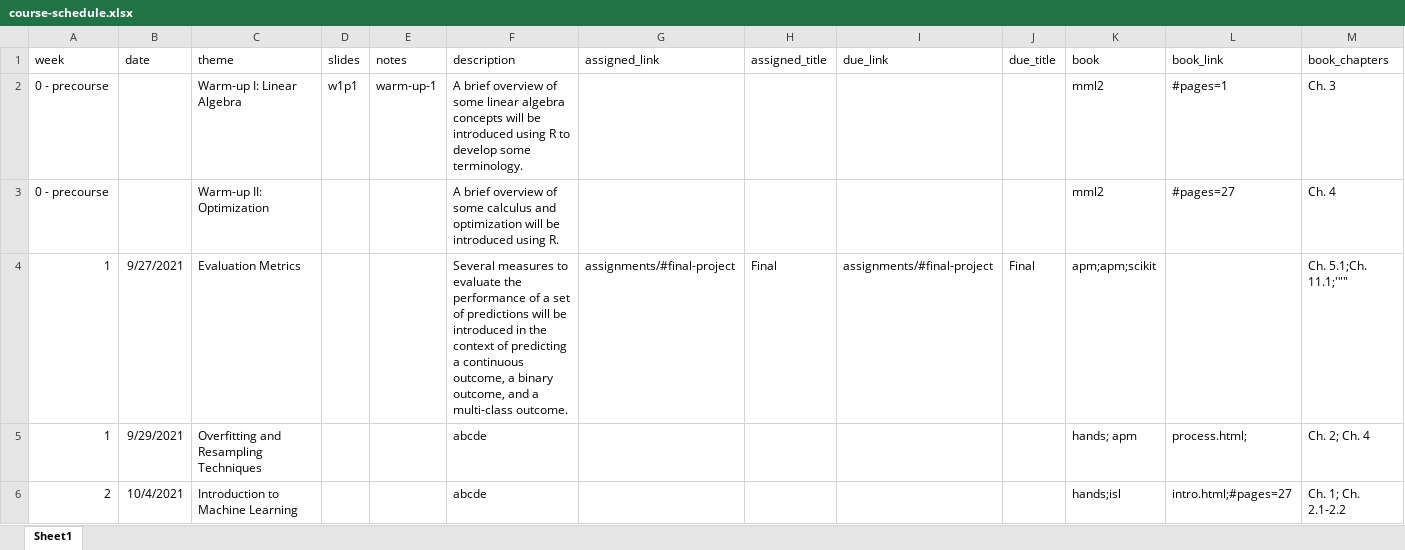
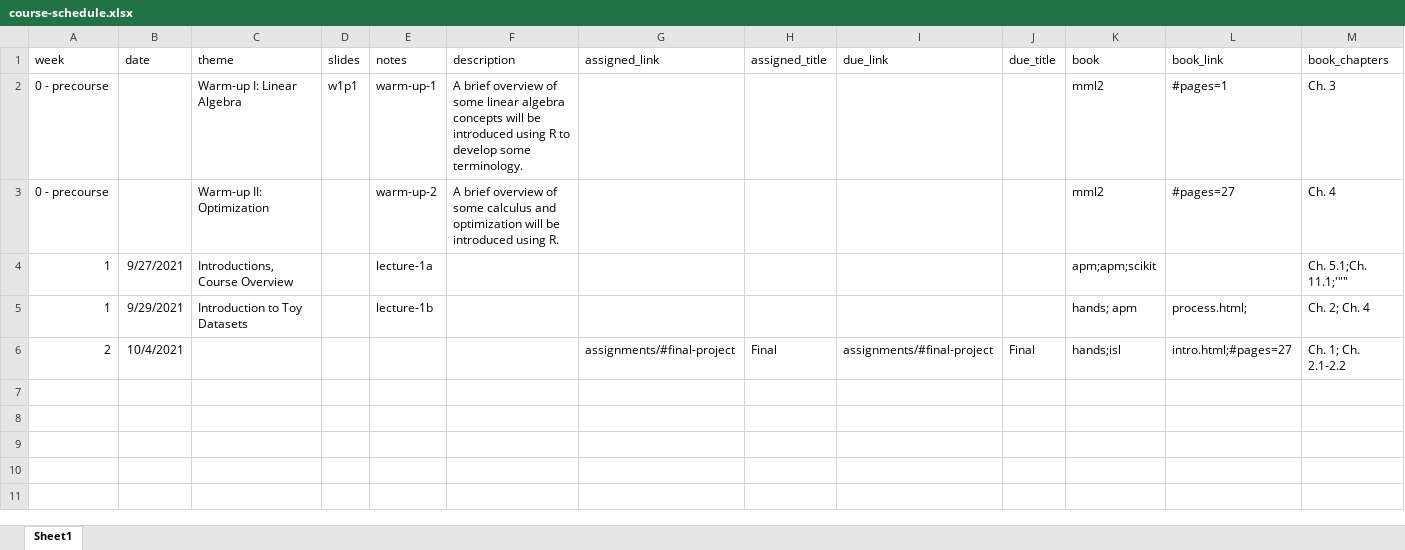
Before and after one commit to uo-datasci-specialization/c4-ml-fall-2021, an Excel workbook: website-data/course-schedule.xlsx, sheet Sheet1, drawn as a sheet; values as stored, in another font and other column widths than the file's, no borders; removed rows and columns are numbered as before the commit, all else as after; the diff names each change by its address in the sheet, - before the commit and + after, or states it on an @@ line.

```diff
--- a/website-data/course-schedule.xlsx (sheet Sheet1)
+++ b/website-data/course-schedule.xlsx (sheet Sheet1)
-E3 (notes): (empty)
+E3 (notes): warm-up-2
-row 4: 1 | 9/27/2021 | Evaluation Metrics |  |  | Several measures to evaluate the performance of a set of predictions will be introduced in the context of predicting a continuous outcome, a binary outcome, and a multi-class outcome. | assignments/#final-project | Final | assignments/#final-project | Final | apm;apm;scikit |  | Ch. 5.1;Ch. 11.1;'""
+row 4: 1 | 9/27/2021 | Introductions, Course Overview |  | lecture-1a |  |  |  |  |  | apm;apm;scikit |  | Ch. 5.1;Ch. 11.1;'""
-C5 (theme): Overfitting and Resampling Techniques
+C5 (theme): Introduction to Toy Datasets
-E5 (notes): (empty)
+E5 (notes): lecture-1b
-F5 (description): abcde
+F5 (description): (empty)
-row 6: 2 | 10/4/2021 | Introduction to Machine Learning |  |  | abcde |  |  |  |  | hands;isl | intro.html;#pages=27 | Ch. 1; Ch. 2.1-2.2
+row 6: 2 | 10/4/2021 |  |  |  |  | assignments/#final-project | Final | assignments/#final-project | Final | hands;isl | intro.html;#pages=27 | Ch. 1; Ch. 2.1-2.2
```
Also changed, not shown: 2 other files.
